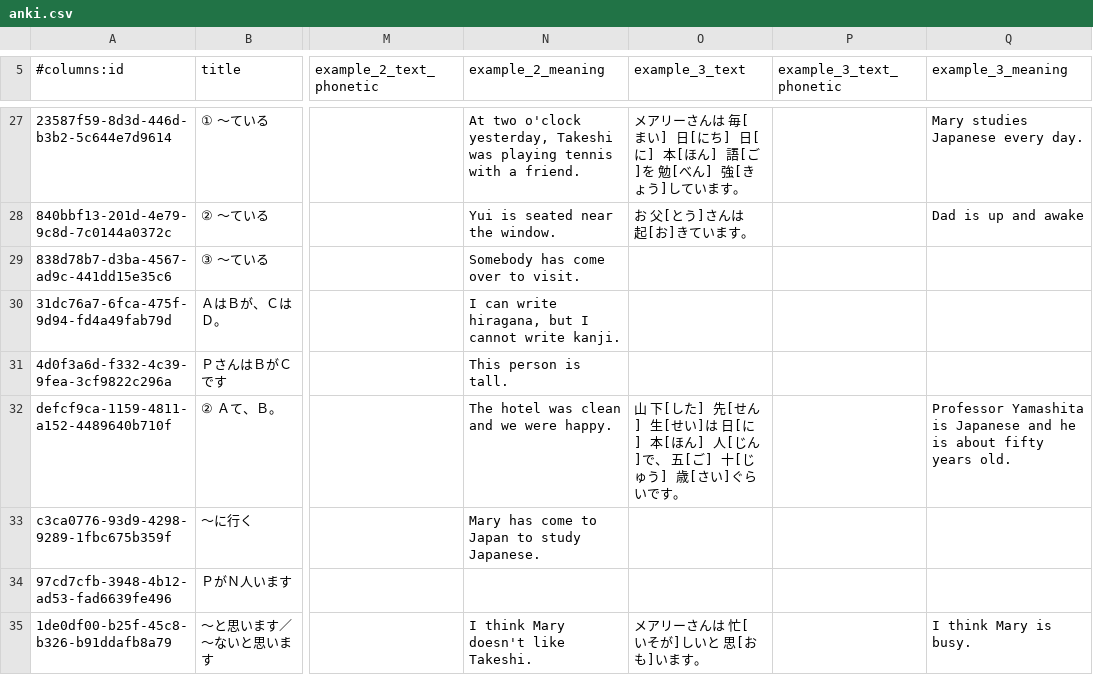
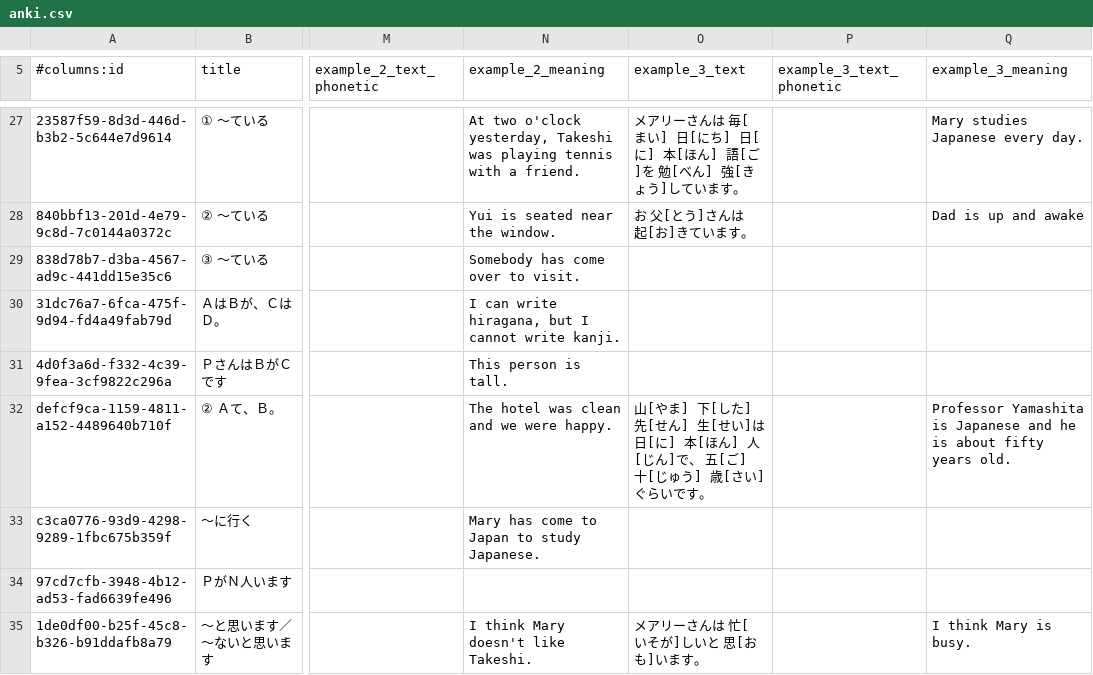
Before and after one commit to paploo/goi, a CSV file: files/grammar/anki.csv, drawn as a sheet; only a part is shown, gaps mark what is left out; the diff covers the shown part only; the diff names each change by its address in the sheet, - before the commit and + after, or states it on an @@ line.

Commit message:
Forgot to add the output product of fixing the grammar templates

```diff
--- a/files/grammar/anki.csv
+++ b/files/grammar/anki.csv
-O32 (example_3_text): 山 下[した…
+O32 (example_3_text): 山[やま] 下[した…
```
Also changed, not shown: 2 edited cells elsewhere in this file.
